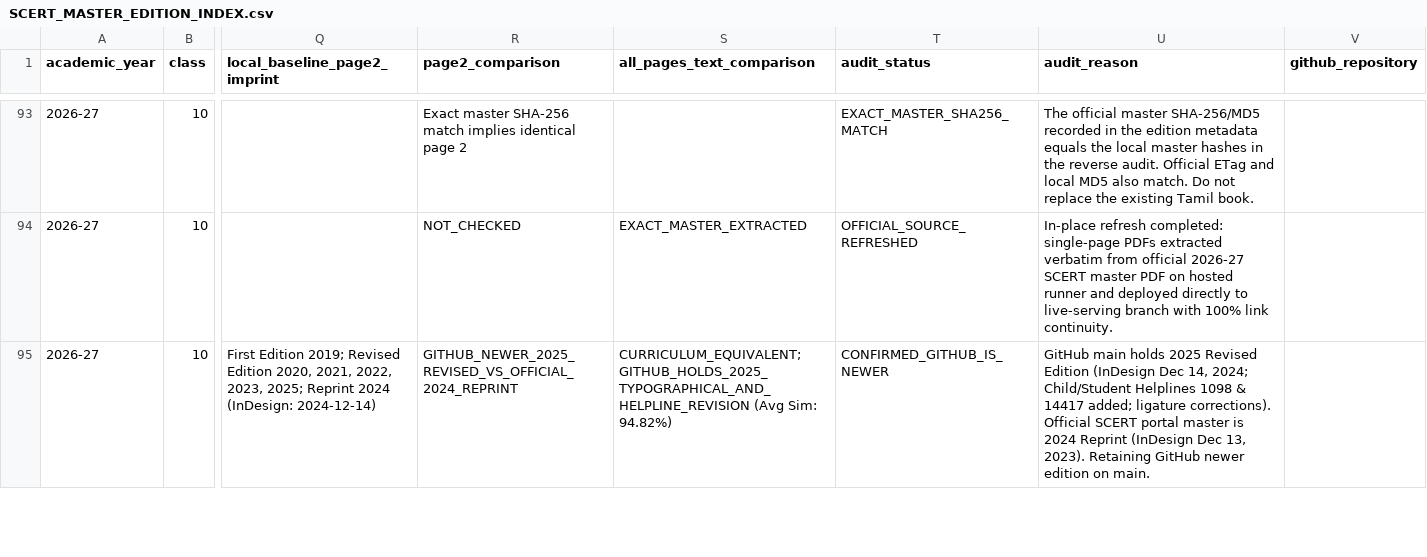
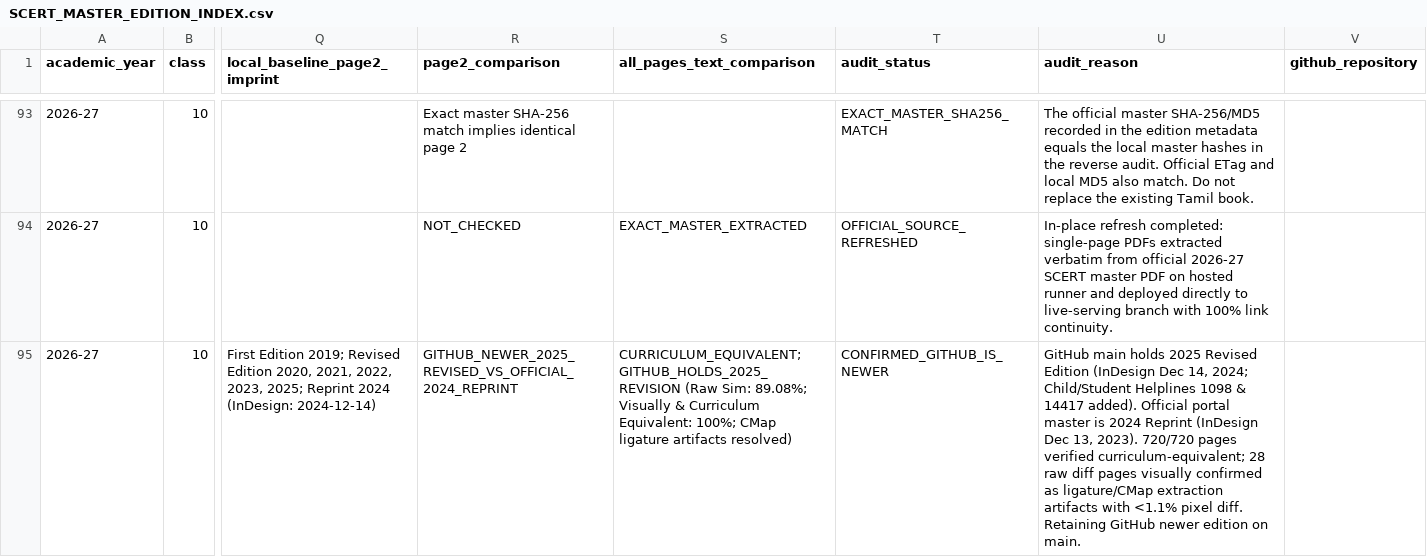
Before and after one commit to Eaglesiva/tn-class-10, a CSV file: docs/SCERT_MASTER_EDITION_INDEX.csv, drawn as a sheet; only a part is shown, gaps mark what is left out; the diff covers the shown part only; the diff names each change by its address in the sheet, - before the commit and + after, or states it on an @@ line.

Commit message:
docs(audit): reconcile Class 10 Maths TM (89.08%) & EM (96.15%) metrics with JSON evidence & visual review results

```diff
--- a/docs/SCERT_MASTER_EDITION_INDEX.csv
+++ b/docs/SCERT_MASTER_EDITION_INDEX.csv
-S95 (all_pages_text_comparison): CURRICULUM_EQUIVALENT; GITHUB_HOLDS_2025_TYPOGRAPHICAL_AND_HELPLINE_REVISION (Avg Sim: 94.82%)
+S95 (all_pages_text_comparison): CURRICULUM_EQUIVALENT; GITHUB_HOLDS_2025_REVISION (Raw Sim: 89.08%; Visually & Curriculum Equivalent: 100%; CMap ligature artifacts resolved)
-U95 (audit_reason): …& 14417 added; ligature corrections). Official SCERT portal master is 2024 Reprint (InDesign Dec 13, 2023). Retaining GitHub…
+U95 (audit_reason): …& 14417 added). Official portal master is 2024 Reprint (InDesign Dec 13, 2023). 720/720 pages verified curriculum-equivalent; 28 raw diff pages visually confirmed as ligature/CMap extraction artifacts with <1.1% pixel diff. Retaining GitHub…
```
Also changed, not shown: 2 edited cells elsewhere in this file, 5 other files.
